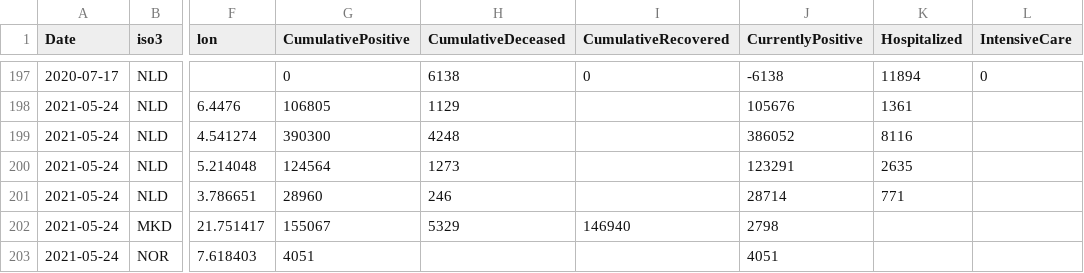
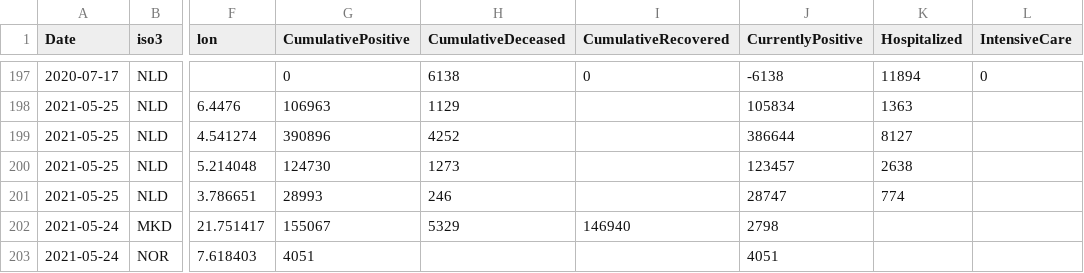
Before and after one commit to nmileva/COVID-19, a CSV file: data-by-region/jrc-covid-19-regions-20210525.csv, drawn as a sheet; only a part is shown, gaps mark what is left out; the diff covers the shown part only; the diff names each change by its address in the sheet, - before the commit and + after, or states it on an @@ line.

```diff
--- a/data-by-region/jrc-covid-19-regions-20210525.csv
+++ b/data-by-region/jrc-covid-19-regions-20210525.csv
-A198:A201 (Date): 2021-05-24
+A198:A201 (Date): 2021-05-25
-G198 (CumulativePositive): 106805
+G198 (CumulativePositive): 106963
-J198 (CurrentlyPositive): 105676
+J198 (CurrentlyPositive): 105834
-K198 (Hospitalized): 1361
+K198 (Hospitalized): 1363
-G199 (CumulativePositive): 390300
+G199 (CumulativePositive): 390896
-H199 (CumulativeDeceased): 4248
+H199 (CumulativeDeceased): 4252
-J199 (CurrentlyPositive): 386052
+J199 (CurrentlyPositive): 386644
-K199 (Hospitalized): 8116
+K199 (Hospitalized): 8127
-G200 (CumulativePositive): 124564
+G200 (CumulativePositive): 124730
-J200 (CurrentlyPositive): 123291
+J200 (CurrentlyPositive): 123457
-K200 (Hospitalized): 2635
+K200 (Hospitalized): 2638
-G201 (CumulativePositive): 28960
+G201 (CumulativePositive): 28993
-J201 (CurrentlyPositive): 28714
+J201 (CurrentlyPositive): 28747
-K201 (Hospitalized): 771
+K201 (Hospitalized): 774
```
Also changed, not shown: 37 edited cells elsewhere in this file, data-by-country/jrc-covid-19-countries-20210525.csv, data-by-country/jrc-covid-19-countries-latest.csv, 4 other files.
